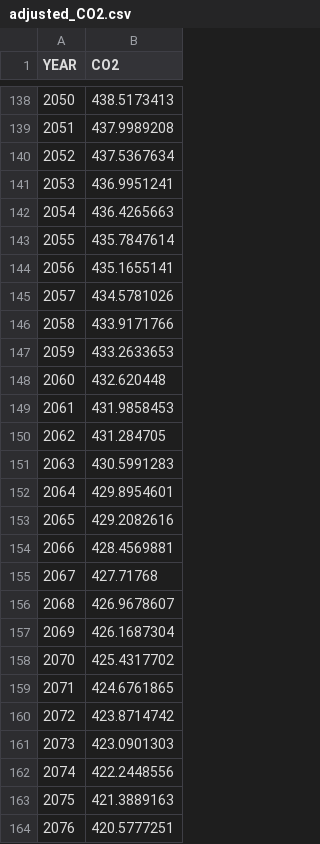
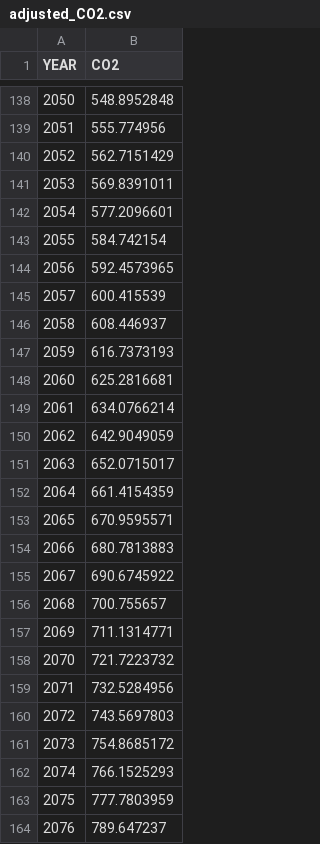
Before and after one commit to isaack8/final-project-cse412, a CSV file: data/adjusted_CO2.csv, drawn as a sheet; only a part is shown, gaps mark what is left out; the diff covers the shown part only.

```diff
--- a/data/adjusted_CO2.csv
+++ b/data/adjusted_CO2.csv
@@ -138,27 +138,27 @@ YEAR,CO2
-2050,438.5173413
-2051,437.9989208
-2052,437.5367634
-2053,436.9951241
-2054,436.4265663
-2055,435.7847614
-2056,435.1655141
-2057,434.5781026
-2058,433.9171766
-2059,433.2633653
-2060,432.620448
-2061,431.9858453
-2062,431.284705
-2063,430.5991283
-2064,429.8954601
-2065,429.2082616
-2066,428.4569881
-2067,427.71768
-2068,426.9678607
-2069,426.1687304
-2070,425.4317702
-2071,424.6761865
-2072,423.8714742
-2073,423.0901303
-2074,422.2448556
-2075,421.3889163
-2076,420.5777251
+2050,548.8952848
+2051,555.774956
+2052,562.7151429
+2053,569.8391011
+2054,577.2096601
+2055,584.742154
+2056,592.4573965
+2057,600.415539
+2058,608.446937
+2059,616.7373193
+2060,625.2816681
+2061,634.0766214
+2062,642.9049059
+2063,652.0715017
+2064,661.4154359
+2065,670.9595571
+2066,680.7813883
+2067,690.6745922
+2068,700.755657
+2069,711.1314771
+2070,721.7223732
+2071,732.5284956
+2072,743.5697803
+2073,754.8685172
+2074,766.1525293
+2075,777.7803959
+2076,789.647237
```
Also changed, not shown: 51 edited cells elsewhere in this file.
